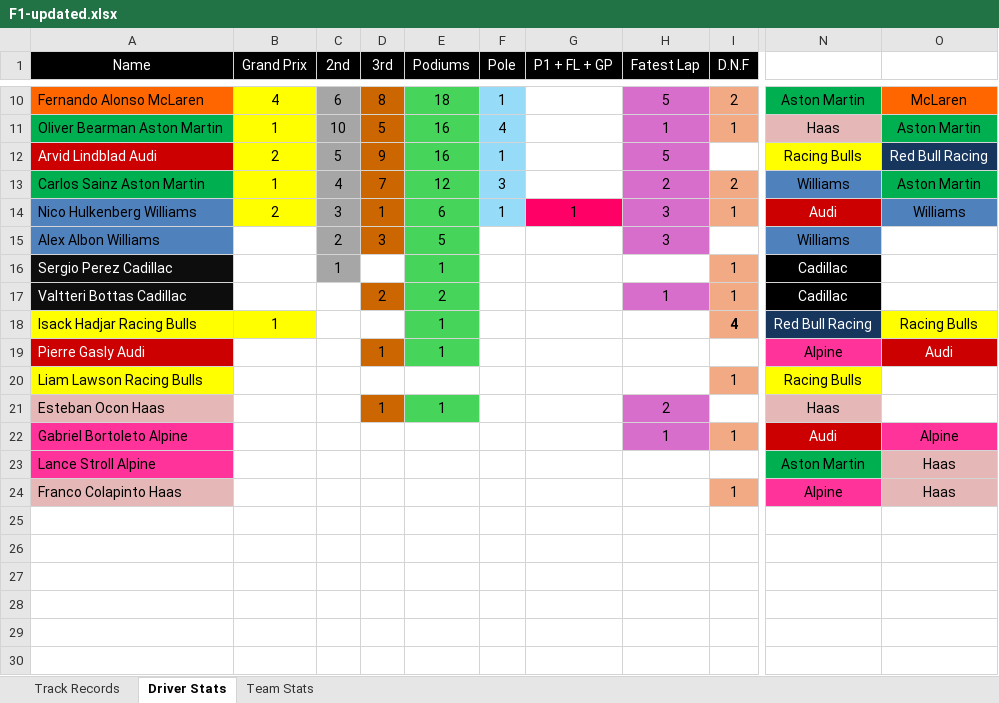
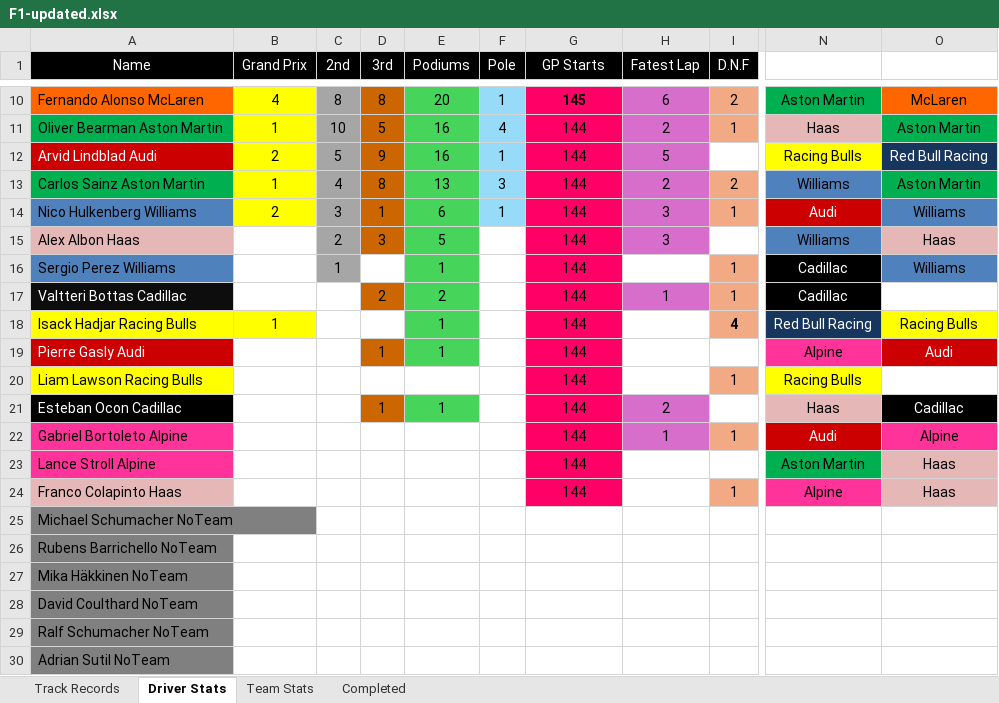
Before and after one commit to shalinkauyanage/stats-tracking-system, an Excel workbook: data/original/F1-updated.xlsx, sheet Driver Stats, drawn as a sheet; only a part is shown, gaps mark what is left out; values as stored, in another font and other column widths than the file's, no borders; rows hold the shown columns only; the diff covers the shown part only; the diff names each change by its address in the sheet, - before the commit and + after, or states it on an @@ line.

```diff
--- a/data/original/F1-updated.xlsx (sheet Driver Stats)
+++ b/data/original/F1-updated.xlsx (sheet Driver Stats)
+sheet tab: Completed
-G1: P1 + FL + GP
+G1: GP Starts
-C10 (2nd): 6
+C10 (2nd): 8
-E10 (Podiums): 18
+E10 (Podiums): 20
-G10 (GP Starts): (empty)
+G10 (GP Starts): 145
-G10:G13 fill: none
+G10:G13 fill: #FF0066
-H10 (Fatest Lap): 5
+H10 (Fatest Lap): 6
-G11:G13 (GP Starts): (empty)
+G11:G13 (GP Starts): 144
-H11 (Fatest Lap): 1
+H11 (Fatest Lap): 2
-D13 (3rd): 7
+D13 (3rd): 8
-E13 (Podiums): 12
+E13 (Podiums): 13
-G14 (GP Starts): 1
+G14 (GP Starts): 144
-A15 (Name): Alex Albon Williams
+A15 (Name): Alex Albon Haas
-A15 fill: #4F81BD
+A15 fill: #E5B8B7
-G15:G24 (GP Starts): (empty)
+G15:G24 (GP Starts): 144
-G15:G24 fill: none
+G15:G24 fill: #FF0066
-O15: (empty)
+O15: Haas
-O15 fill: none
+O15 fill: #E5B8B7
-A16 (Name): Sergio Perez Cadillac
+A16 (Name): Sergio Perez Williams
@@ A16 fill: #0D0D0D → #4F81BD, text colour: #FFFFFF → black @@
-O16: (empty)
+O16: Williams
-O16 fill: none
+O16 fill: #4F81BD
-A21 (Name): Esteban Ocon Haas
+A21 (Name): Esteban Ocon Cadillac
@@ A21 fill: #E5B8B7 → #000000, text colour: black → #FFFFFF @@
-O21: (empty)
+O21: Cadillac
-O21 fill: none
+O21 fill: #000000
+row 25: Michael Schumacher NoTeam
+row 26: Rubens Barrichello NoTeam
+row 27: Mika Häkkinen NoTeam
+row 28: David Coulthard NoTeam
+row 29: Ralf Schumacher NoTeam
+row 30: Adrian Sutil NoTeam
```
Also changed, not shown: 15 added rows, 29 edited cells and cell formats elsewhere in this sheet, sheet Track Records, sheet Team Stats, formulas that keep their value, charts or pictures, 39 other files.
